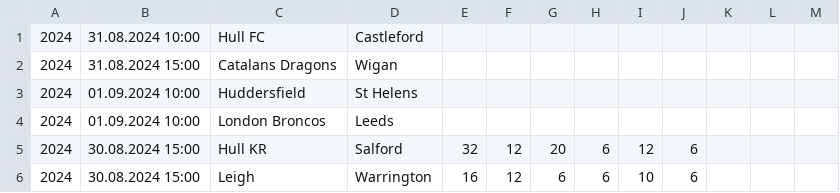
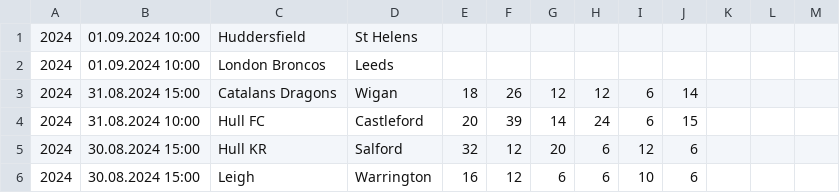
Before and after one commit to octonion/rugby, a CSV file: super_league/csv/super-league-2024.csv, drawn as a sheet; only a part is shown.

Commit message:
Super League update.

```diff
--- a/super_league/csv/super-league-2024.csv
+++ b/super_league/csv/super-league-2024.csv
@@ -1,5 +1,5 @@
-2024,31.08.2024 10:00,Hull FC,Castleford,,,,,,,,,
-2024,31.08.2024 15:00,Catalans Dragons,Wigan,,,,,,,,,
 2024,01.09.2024 10:00,Huddersfield,St Helens,,,,,,,,,
 2024,01.09.2024 10:00,London Broncos,Leeds,,,,,,,,,
+2024,31.08.2024 15:00,Catalans Dragons,Wigan,18,26,12,12,6,14,,,
+2024,31.08.2024 10:00,Hull FC,Castleford,20,39,14,24,6,15,,,
 2024,30.08.2024 15:00,Hull KR,Salford,32,12,20,6,12,6,,,
```
Also changed, not shown: super_league/sos/current_ranking.csv, super_league/sos/predictions.csv, 3 other files.
